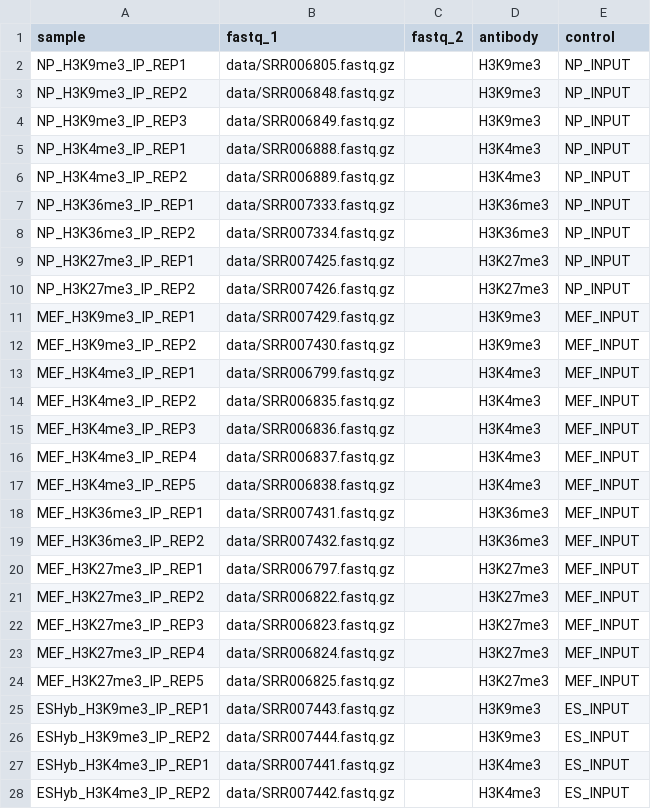
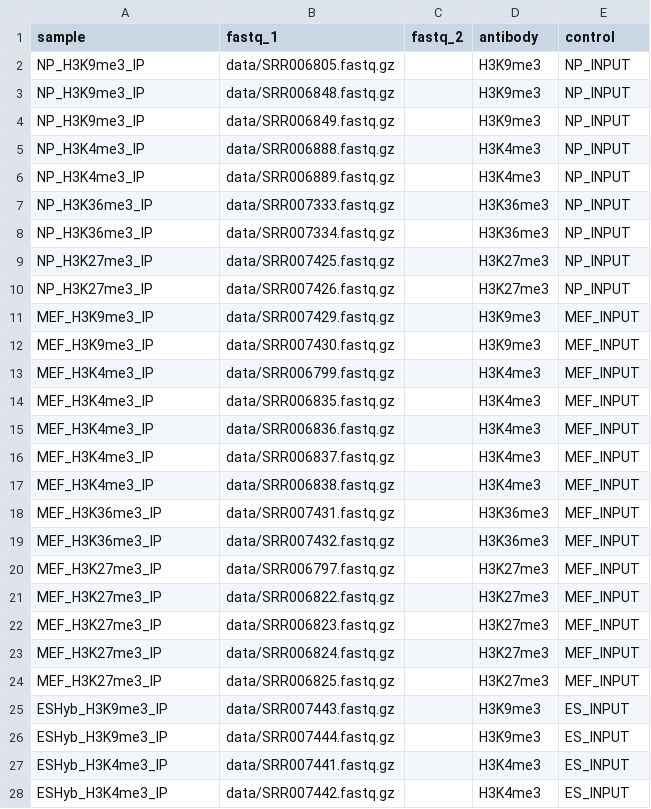
Before and after one commit to Applied-Genomics-UTD/docs, a CSV file: src/assets/chip-seq/chipseq_mik_samplesheet.csv, drawn as a sheet; only a part is shown; the diff covers the shown part only.

Commit message:
fix: Combine everything
They're technical replicates not biological?

Also try to fix the pan-h3

```diff
--- a/src/assets/chip-seq/chipseq_mik_samplesheet.csv
+++ b/src/assets/chip-seq/chipseq_mik_samplesheet.csv
@@ -1,28 +1,28 @@
 sample,fastq_1,fastq_2,antibody,control
-NP_H3K9me3_IP_REP1,data/SRR006805.fastq.gz,,H3K9me3,NP_INPUT
-NP_H3K9me3_IP_REP2,data/SRR006848.fastq.gz,,H3K9me3,NP_INPUT
-NP_H3K9me3_IP_REP3,data/SRR006849.fastq.gz,,H3K9me3,NP_INPUT
-NP_H3K4me3_IP_REP1,data/SRR006888.fastq.gz,,H3K4me3,NP_INPUT
-NP_H3K4me3_IP_REP2,data/SRR006889.fastq.gz,,H3K4me3,NP_INPUT
-NP_H3K36me3_IP_REP1,data/SRR007333.fastq.gz,,H3K36me3,NP_INPUT
-NP_H3K36me3_IP_REP2,data/SRR007334.fastq.gz,,H3K36me3,NP_INPUT
-NP_H3K27me3_IP_REP1,data/SRR007425.fastq.gz,,H3K27me3,NP_INPUT
-NP_H3K27me3_IP_REP2,data/SRR007426.fastq.gz,,H3K27me3,NP_INPUT
-MEF_H3K9me3_IP_REP1,data/SRR007429.fastq.gz,,H3K9me3,MEF_INPUT
-MEF_H3K9me3_IP_REP2,data/SRR007430.fastq.gz,,H3K9me3,MEF_INPUT
-MEF_H3K4me3_IP_REP1,data/SRR006799.fastq.gz,,H3K4me3,MEF_INPUT
-MEF_H3K4me3_IP_REP2,data/SRR006835.fastq.gz,,H3K4me3,MEF_INPUT
-MEF_H3K4me3_IP_REP3,data/SRR006836.fastq.gz,,H3K4me3,MEF_INPUT
-MEF_H3K4me3_IP_REP4,data/SRR006837.fastq.gz,,H3K4me3,MEF_INPUT
-MEF_H3K4me3_IP_REP5,data/SRR006838.fastq.gz,,H3K4me3,MEF_INPUT
-MEF_H3K36me3_IP_REP1,data/SRR007431.fastq.gz,,H3K36me3,MEF_INPUT
-MEF_H3K36me3_IP_REP2,data/SRR007432.fastq.gz,,H3K36me3,MEF_INPUT
-MEF_H3K27me3_IP_REP1,data/SRR006797.fastq.gz,,H3K27me3,MEF_INPUT
-MEF_H3K27me3_IP_REP2,data/SRR006822.fastq.gz,,H3K27me3,MEF_INPUT
-MEF_H3K27me3_IP_REP3,data/SRR006823.fastq.gz,,H3K27me3,MEF_INPUT
-MEF_H3K27me3_IP_REP4,data/SRR006824.fastq.gz,,H3K27me3,MEF_INPUT
-MEF_H3K27me3_IP_REP5,data/SRR006825.fastq.gz,,H3K27me3,MEF_INPUT
-ESHyb_H3K9me3_IP_REP1,data/SRR007443.fastq.gz,,H3K9me3,ES_INPUT
-ESHyb_H3K9me3_IP_REP2,data/SRR007444.fastq.gz,,H3K9me3,ES_INPUT
-ESHyb_H3K4me3_IP_REP1,data/SRR007441.fastq.gz,,H3K4me3,ES_INPUT
-ESHyb_H3K4me3_IP_REP2,data/SRR007442.fastq.gz,,H3K4me3,ES_INPUT
+NP_H3K9me3_IP,data/SRR006805.fastq.gz,,H3K9me3,NP_INPUT
+NP_H3K9me3_IP,data/SRR006848.fastq.gz,,H3K9me3,NP_INPUT
+NP_H3K9me3_IP,data/SRR006849.fastq.gz,,H3K9me3,NP_INPUT
+NP_H3K4me3_IP,data/SRR006888.fastq.gz,,H3K4me3,NP_INPUT
+NP_H3K4me3_IP,data/SRR006889.fastq.gz,,H3K4me3,NP_INPUT
+NP_H3K36me3_IP,data/SRR007333.fastq.gz,,H3K36me3,NP_INPUT
+NP_H3K36me3_IP,data/SRR007334.fastq.gz,,H3K36me3,NP_INPUT
+NP_H3K27me3_IP,data/SRR007425.fastq.gz,,H3K27me3,NP_INPUT
+NP_H3K27me3_IP,data/SRR007426.fastq.gz,,H3K27me3,NP_INPUT
+MEF_H3K9me3_IP,data/SRR007429.fastq.gz,,H3K9me3,MEF_INPUT
+MEF_H3K9me3_IP,data/SRR007430.fastq.gz,,H3K9me3,MEF_INPUT
+MEF_H3K4me3_IP,data/SRR006799.fastq.gz,,H3K4me3,MEF_INPUT
+MEF_H3K4me3_IP,data/SRR006835.fastq.gz,,H3K4me3,MEF_INPUT
+MEF_H3K4me3_IP,data/SRR006836.fastq.gz,,H3K4me3,MEF_INPUT
+MEF_H3K4me3_IP,data/SRR006837.fastq.gz,,H3K4me3,MEF_INPUT
+MEF_H3K4me3_IP,data/SRR006838.fastq.gz,,H3K4me3,MEF_INPUT
+MEF_H3K36me3_IP,data/SRR007431.fastq.gz,,H3K36me3,MEF_INPUT
+MEF_H3K36me3_IP,data/SRR007432.fastq.gz,,H3K36me3,MEF_INPUT
+MEF_H3K27me3_IP,data/SRR006797.fastq.gz,,H3K27me3,MEF_INPUT
+MEF_H3K27me3_IP,data/SRR006822.fastq.gz,,H3K27me3,MEF_INPUT
+MEF_H3K27me3_IP,data/SRR006823.fastq.gz,,H3K27me3,MEF_INPUT
+MEF_H3K27me3_IP,data/SRR006824.fastq.gz,,H3K27me3,MEF_INPUT
+MEF_H3K27me3_IP,data/SRR006825.fastq.gz,,H3K27me3,MEF_INPUT
+ESHyb_H3K9me3_IP,data/SRR007443.fastq.gz,,H3K9me3,ES_INPUT
+ESHyb_H3K9me3_IP,data/SRR007444.fastq.gz,,H3K9me3,ES_INPUT
+ESHyb_H3K4me3_IP,data/SRR007441.fastq.gz,,H3K4me3,ES_INPUT
+ESHyb_H3K4me3_IP,data/SRR007442.fastq.gz,,H3K4me3,ES_INPUT
```
Also changed, not shown: 27 edited cells elsewhere in this file.
